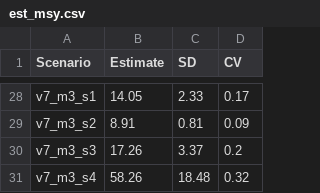
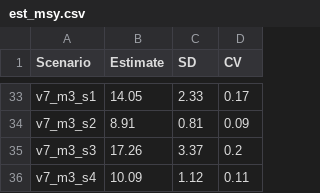
Before and after one commit to SEFSC/SEFSC-SEDAR-CR-84-STX-SLP-2022, a CSV file: Scenarios/est_msy.csv, drawn as a sheet; only a part is shown, gaps mark what is left out; the diff covers the shown part only.

```diff
--- a/Scenarios/est_msy.csv
+++ b/Scenarios/est_msy.csv
@@ -30,2 +35,2 @@
 "v7_m3_s3",17.26,3.37,0.2
-"v7_m3_s4",58.26,18.48,0.32
+"v7_m3_s4",10.09,1.12,0.11
```
Also changed, not shown: 5 added rows and 12 edited cells elsewhere in this file, Scenarios/eq_catch.csv, Scenarios/scenarios_covar.csv, 15 other files.
